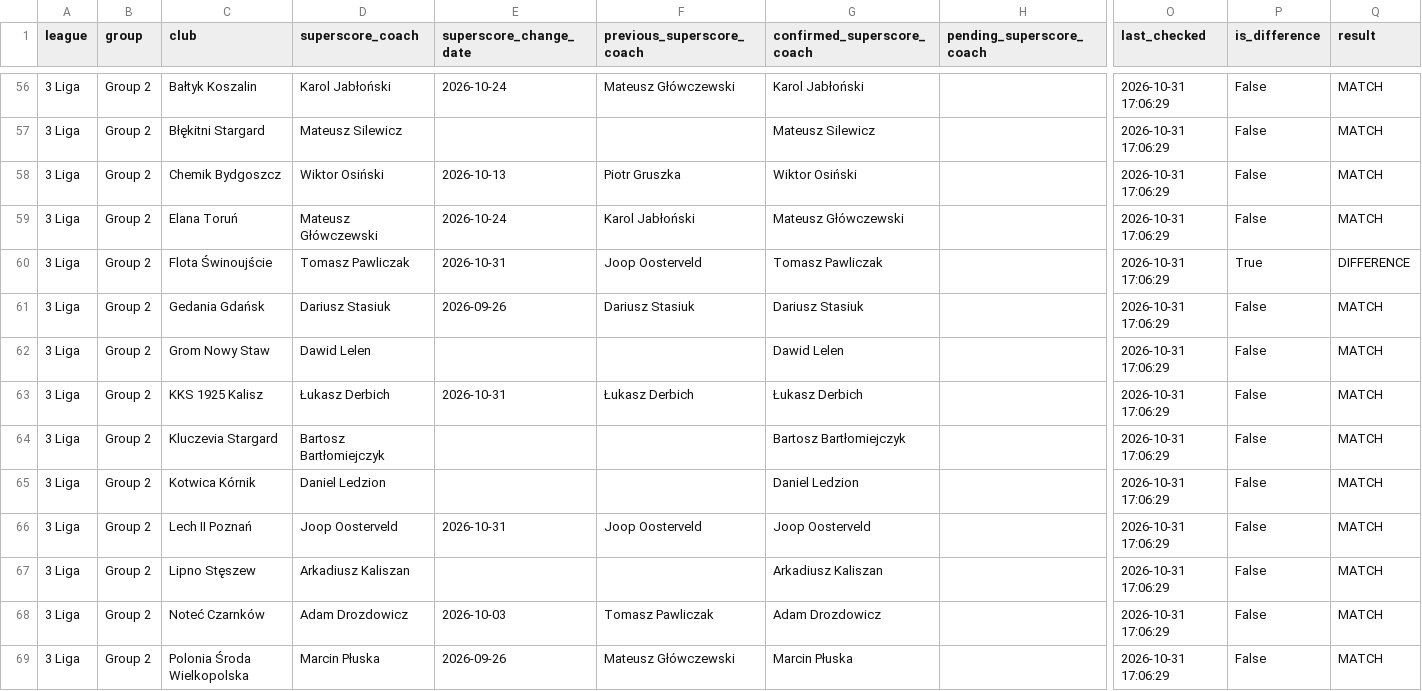
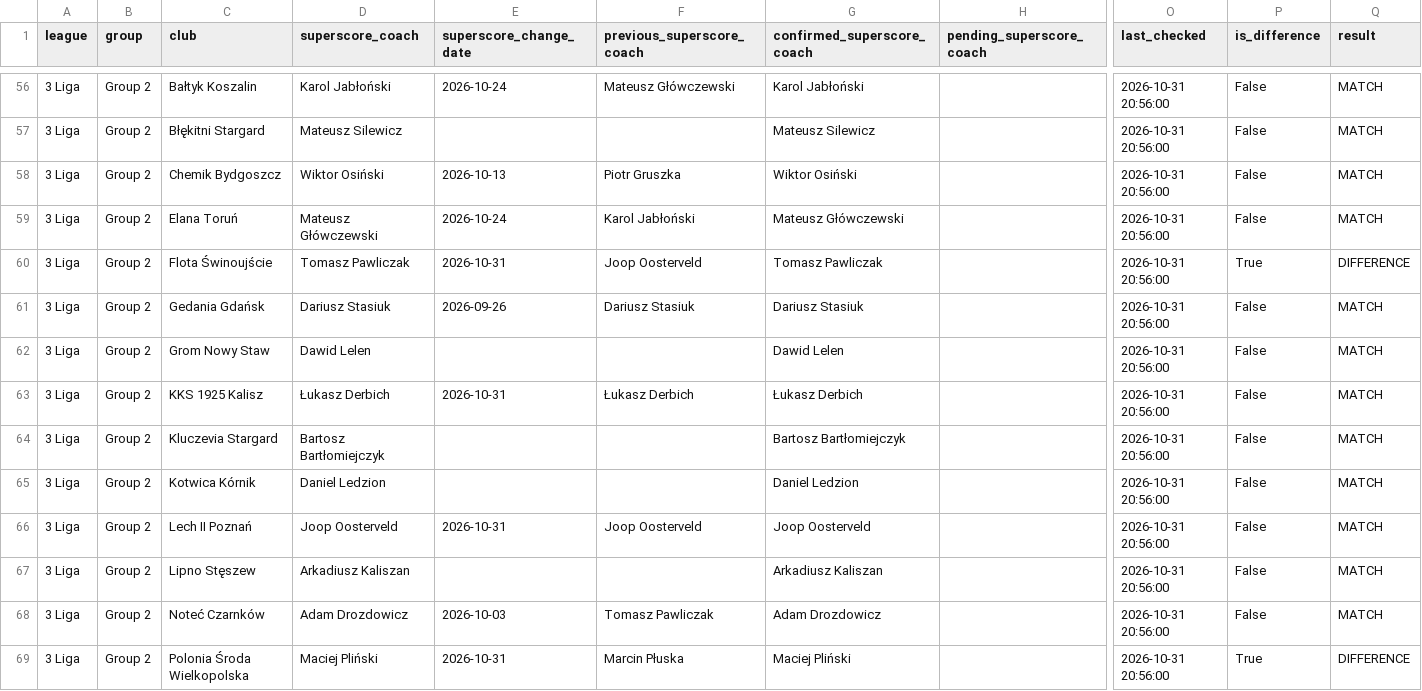
Before and after one commit to kacper16010/coach-monitor, a CSV file: results.csv, drawn as a sheet; only a part is shown, gaps mark what is left out; the diff covers the shown part only; the diff names each change by its address in the sheet, - before the commit and + after, or states it on an @@ line.

Commit message:
Update coach data (all / all)

```diff
--- a/results.csv
+++ b/results.csv
-O56:O69 (last_checked): 2026-10-31 17:06:29
+O56:O69 (last_checked): 2026-10-31 20:56:00
-D69 (superscore_coach): Marcin Płuska
+D69 (superscore_coach): Maciej Pliński
-E69 (superscore_change_date): 2026-09-26
+E69 (superscore_change_date): 2026-10-31
-F69 (previous_superscore_coach): Mateusz Główczewski
+F69 (previous_superscore_coach): Marcin Płuska
-G69 (confirmed_superscore_coach): Marcin Płuska
+G69 (confirmed_superscore_coach): Maciej Pliński
-P69 (is_difference): False
+P69 (is_difference): True
-Q69 (result): MATCH
+Q69 (result): DIFFERENCE
```
Also changed, not shown: 2 added rows and 132 edited cells elsewhere in this file, clubs.csv.
